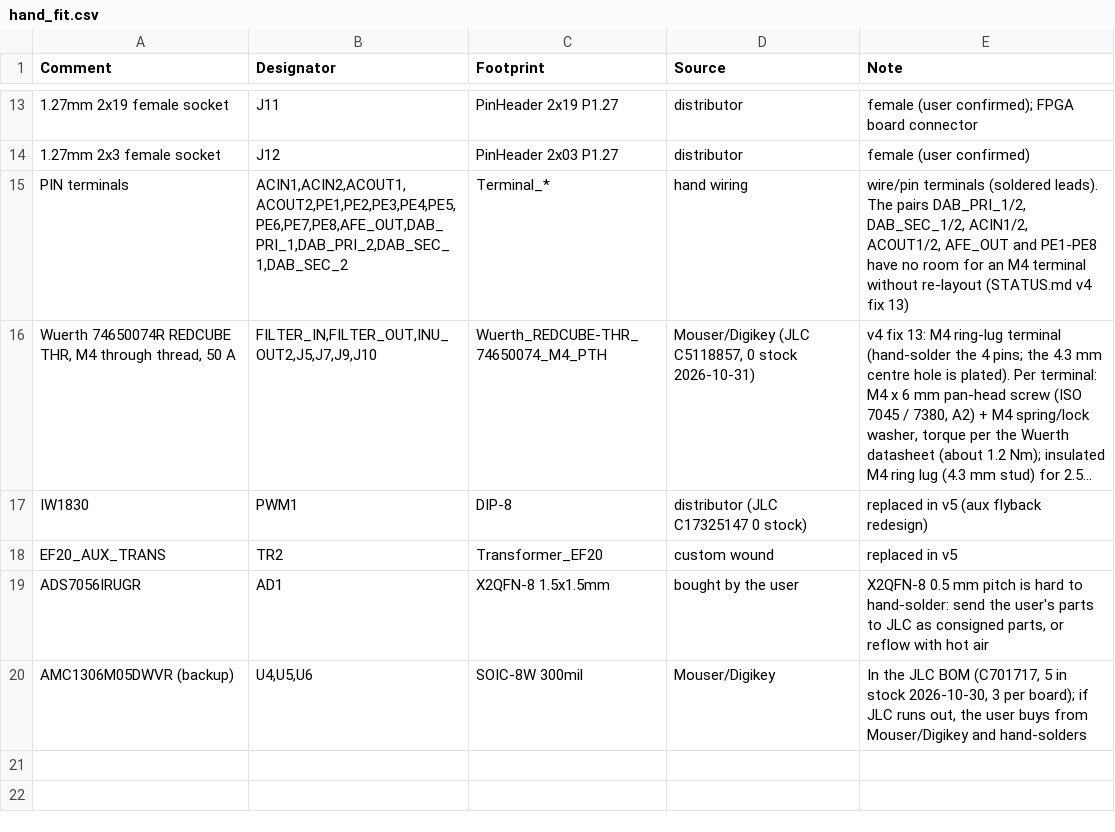
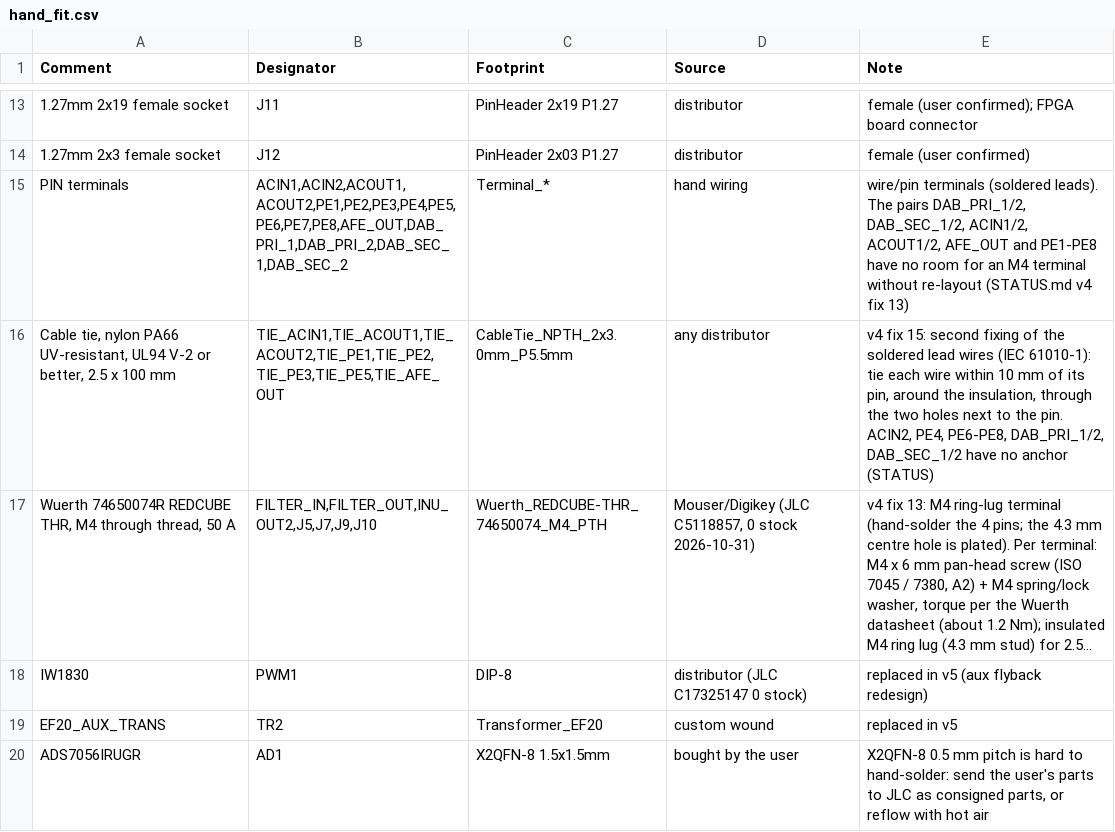
Before and after one commit to johonkanen/ac_psu_kicad, a CSV file: fab/hand_fit.csv, drawn as a sheet; only a part is shown, gaps mark what is left out; the shorter side is filled out with more unchanged rows; long unchanged cells end in …; the diff names each change by its address in the sheet, - before the commit and + after, or states it on an @@ line.

```diff
--- a/fab/hand_fit.csv
+++ b/fab/hand_fit.csv
+row 16: Cable tie, nylon PA66 UV-resistant, UL94 V-2 or better, 2.5 x 100 mm | TIE_ACIN1,TIE_ACOUT1,TIE_ACOUT2,TIE_PE1,TIE_PE2,TIE_PE3,TIE_PE5,TIE_AFE_OUT | CableTie_NPTH_2x3.0mm_P5.5mm | any distributor | v4 fix 15: second fixing of the soldered lead wires (IEC 61010-1): tie each wire within 10 mm of its pin, around the insulation, through the two holes next to the pin. ACIN2, PE4, PE6-PE8, DAB_PRI_1/2, DAB_SEC_1/2 have no anchor (STATUS)
```
Also changed, not shown: 18 other files.
